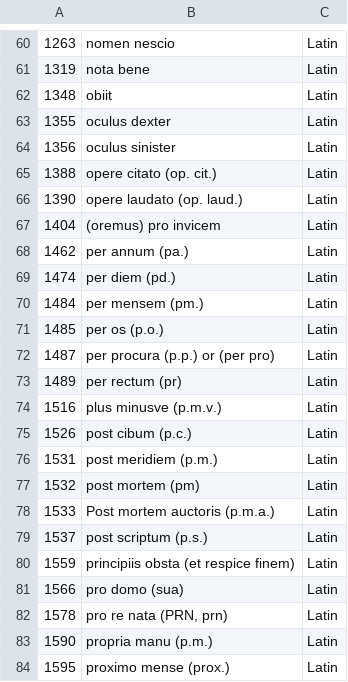
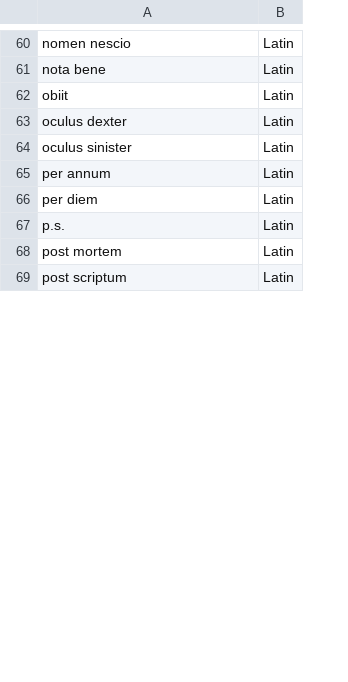
Before and after one commit to gajeam/Pulitzer-Prize-Styleometrics-Project, a CSV file: Rule5/jargon_list_latin_paran.csv, drawn as a sheet; only a part is shown, gaps mark what is left out; removed rows and columns are numbered as before the commit, all else as after; the diff covers the shown part only; the diff names each change by its address in the sheet, - before the commit and + after, or states it on an @@ line.

```diff
--- a/Rule5/jargon_list_latin_paran.csv
+++ b/Rule5/jargon_list_latin_paran.csv
-column A, rows 60-64: 1263 | 1319 | 1348 | 1355 | 1356; rows 68-69: 1462 | 1474; row 71: 1485; row 77: 1532; row 79: 1537
-row 65: 1388 | opere citato (op. cit.) | Latin
-row 66: 1390 | opere laudato (op. laud.) | Latin
-row 67: 1404 | (oremus) pro invicem | Latin
-A65: per annum (pa.)
+A65: per annum
-A66: per diem (pd.)
+A66: per diem
-row 70: 1484 | per mensem (pm.) | Latin
-A67: per os (p.o.)
+A67: p.s.
-row 72: 1487 | per procura (p.p.) or (per pro) | Latin
-row 73: 1489 | per rectum (pr) | Latin
-row 74: 1516 | plus minusve (p.m.v.) | Latin
-row 75: 1526 | post cibum (p.c.) | Latin
-row 76: 1531 | post meridiem (p.m.) | Latin
-A68: post mortem (pm)
+A68: post mortem
-row 78: 1533 | Post mortem auctoris (p.m.a.) | Latin
-A69: post scriptum (p.s.)
+A69: post scriptum
-row 80: 1559 | principiis obsta (et respice finem) | Latin
-row 81: 1566 | pro domo (sua) | Latin
-row 82: 1578 | pro re nata (PRN, prn) | Latin
-row 83: 1590 | propria manu (p.m.) | Latin
-row 84: 1595 | proximo mense (prox.) | Latin
```
Also changed, not shown: 1 added row, 25 removed rows and 9 edited cells elsewhere in this file, 3 other files.
